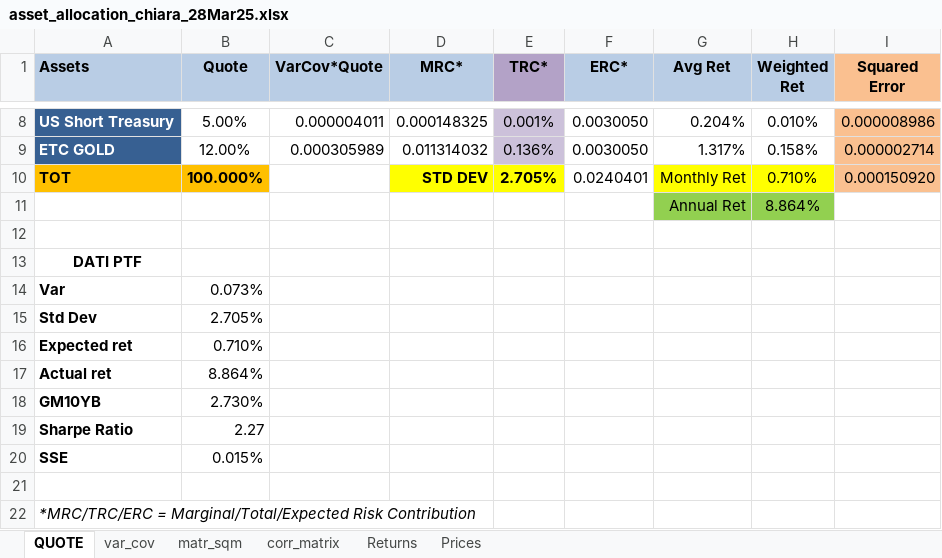
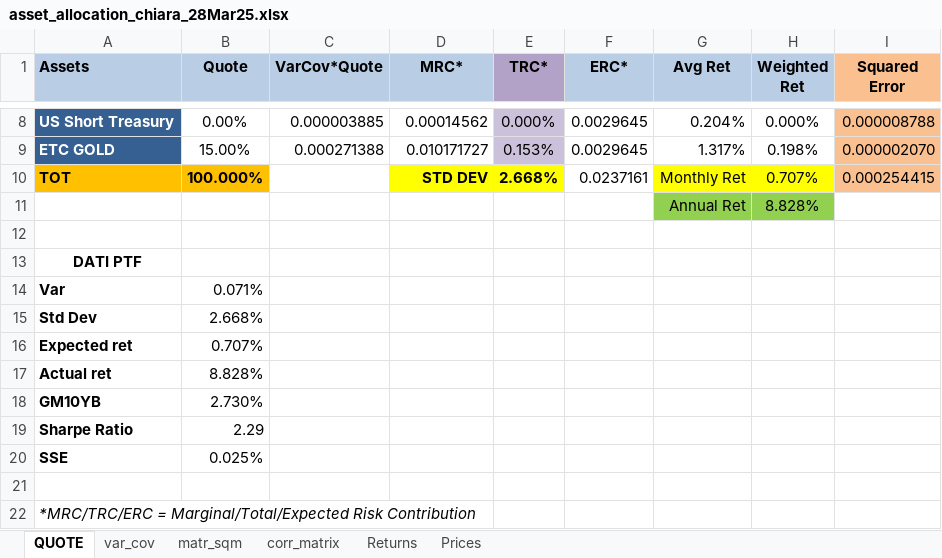
Before and after one commit to danielecampus/myportfolio, an Excel workbook: xlsx/asset_allocation_chiara_28Mar25.xlsx, sheet QUOTE, drawn as a sheet; only a part is shown, gaps mark what is left out; values as stored, in another font and other column widths than the file's, no borders; charts and pictures not drawn; the diff covers the shown part only; the diff names each change by its address in the sheet, - before the commit and + after, or states it on an @@ line.

```diff
--- a/xlsx/asset_allocation_chiara_28Mar25.xlsx (sheet QUOTE)
+++ b/xlsx/asset_allocation_chiara_28Mar25.xlsx (sheet QUOTE)
-B8 (Quote): 5.00%
+B8 (Quote): 0.00%
-C8 (VarCov*Quote): 0.000004011
+C8 (VarCov*Quote): 0.000003885
-D8 (MRC*): 0.000148325
+D8 (MRC*): 0.00014562
-E8 (TRC*): 0.001%
+E8 (TRC*): 0.000%
-F8:F9 (ERC*): 0.0030050
+F8:F9 (ERC*): 0.0029645
-H8 (Weighted Ret): 0.010%
+H8 (Weighted Ret): 0.000%
-I8 (Squared Error): 0.000008986
+I8 (Squared Error): 0.000008788
-B9 (Quote): 12.00%
+B9 (Quote): 15.00%
-C9 (VarCov*Quote): 0.000305989
+C9 (VarCov*Quote): 0.000271388
-D9 (MRC*): 0.011314032
+D9 (MRC*): 0.010171727
-E9 (TRC*): 0.136%
+E9 (TRC*): 0.153%
-H9 (Weighted Ret): 0.158%
+H9 (Weighted Ret): 0.198%
-I9 (Squared Error): 0.000002714
+I9 (Squared Error): 0.000002070
-E10 (TRC*): 2.705%
+E10 (TRC*): 2.668%
-F10 (ERC*): 0.0240401
+F10 (ERC*): 0.0237161
-H10 (Weighted Ret): 0.710%
+H10 (Weighted Ret): 0.707%
-I10 (Squared Error): 0.000150920
+I10 (Squared Error): 0.000254415
-H11 (Weighted Ret): 8.864%
+H11 (Weighted Ret): 8.828%
-B14 (Quote): 0.073%
+B14 (Quote): 0.071%
-B15 (Quote): 2.705%
+B15 (Quote): 2.668%
-B16 (Quote): 0.710%
+B16 (Quote): 0.707%
-B17 (Quote): 8.864%
+B17 (Quote): 8.828%
-B19 (Quote): 2.27
+B19 (Quote): 2.29
-B20 (Quote): 0.015%
+B20 (Quote): 0.025%
```
Also changed, not shown: 36 edited cells elsewhere in this sheet, charts or pictures, 28 other files.
